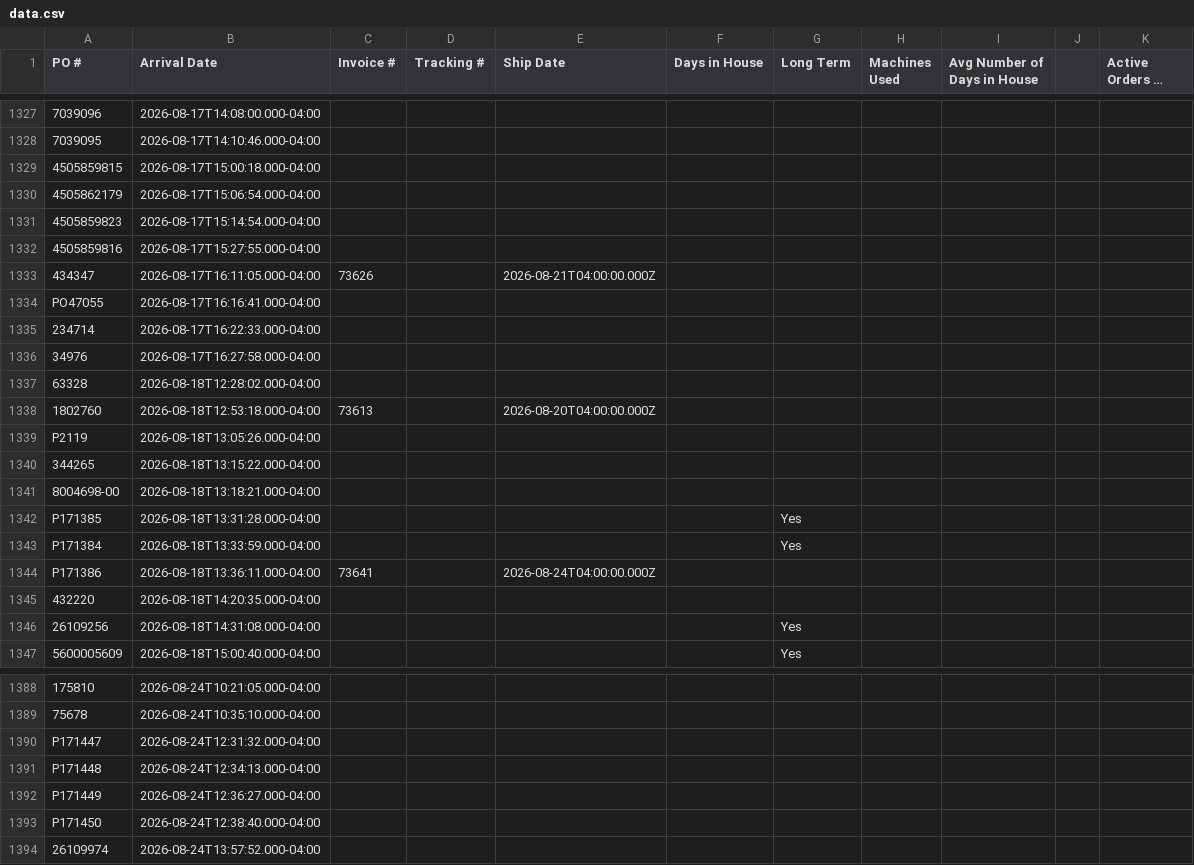
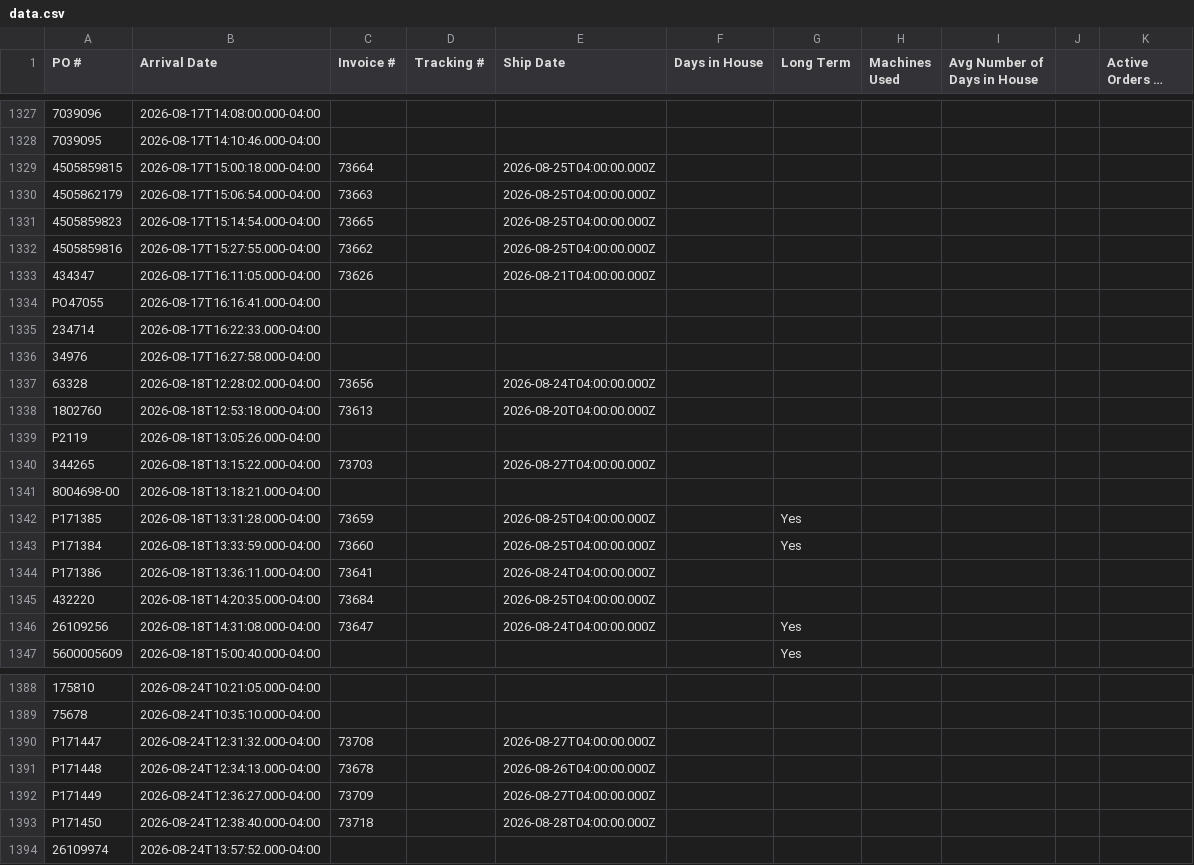
Before and after one commit to cgprecise/pic-dashboard, a CSV file: data.csv, drawn as a sheet; only a part is shown, gaps mark what is left out; long unchanged cells end in …; the diff covers the shown part only; the diff names each change by its address in the sheet, - before the commit and + after, or states it on an @@ line.

```diff
--- a/data.csv
+++ b/data.csv
-C1329 (Invoice #): (empty)
+C1329 (Invoice #): 73664
-E1329:E1332 (Ship Date): (empty)
+E1329:E1332 (Ship Date): 2026-08-25T04:00:00.000Z
-C1330 (Invoice #): (empty)
+C1330 (Invoice #): 73663
-C1331 (Invoice #): (empty)
+C1331 (Invoice #): 73665
-C1332 (Invoice #): (empty)
+C1332 (Invoice #): 73662
-C1337 (Invoice #): (empty)
+C1337 (Invoice #): 73656
-E1337 (Ship Date): (empty)
+E1337 (Ship Date): 2026-08-24T04:00:00.000Z
-C1340 (Invoice #): (empty)
+C1340 (Invoice #): 73703
-E1340 (Ship Date): (empty)
+E1340 (Ship Date): 2026-08-27T04:00:00.000Z
-C1342 (Invoice #): (empty)
+C1342 (Invoice #): 73659
-E1342:E1343 (Ship Date): (empty)
+E1342:E1343 (Ship Date): 2026-08-25T04:00:00.000Z
-C1343 (Invoice #): (empty)
+C1343 (Invoice #): 73660
-C1345 (Invoice #): (empty)
+C1345 (Invoice #): 73684
-E1345 (Ship Date): (empty)
+E1345 (Ship Date): 2026-08-25T04:00:00.000Z
-C1346 (Invoice #): (empty)
+C1346 (Invoice #): 73647
-E1346 (Ship Date): (empty)
+E1346 (Ship Date): 2026-08-24T04:00:00.000Z
-C1390 (Invoice #): (empty)
+C1390 (Invoice #): 73708
-E1390 (Ship Date): (empty)
+E1390 (Ship Date): 2026-08-27T04:00:00.000Z
-C1391 (Invoice #): (empty)
+C1391 (Invoice #): 73678
-E1391 (Ship Date): (empty)
+E1391 (Ship Date): 2026-08-26T04:00:00.000Z
-C1392 (Invoice #): (empty)
+C1392 (Invoice #): 73709
-E1392 (Ship Date): (empty)
+E1392 (Ship Date): 2026-08-27T04:00:00.000Z
-C1393 (Invoice #): (empty)
+C1393 (Invoice #): 73718
-E1393 (Ship Date): (empty)
+E1393 (Ship Date): 2026-08-28T04:00:00.000Z
```
Also changed, not shown: 25 added rows and 88 edited cells elsewhere in this file.
